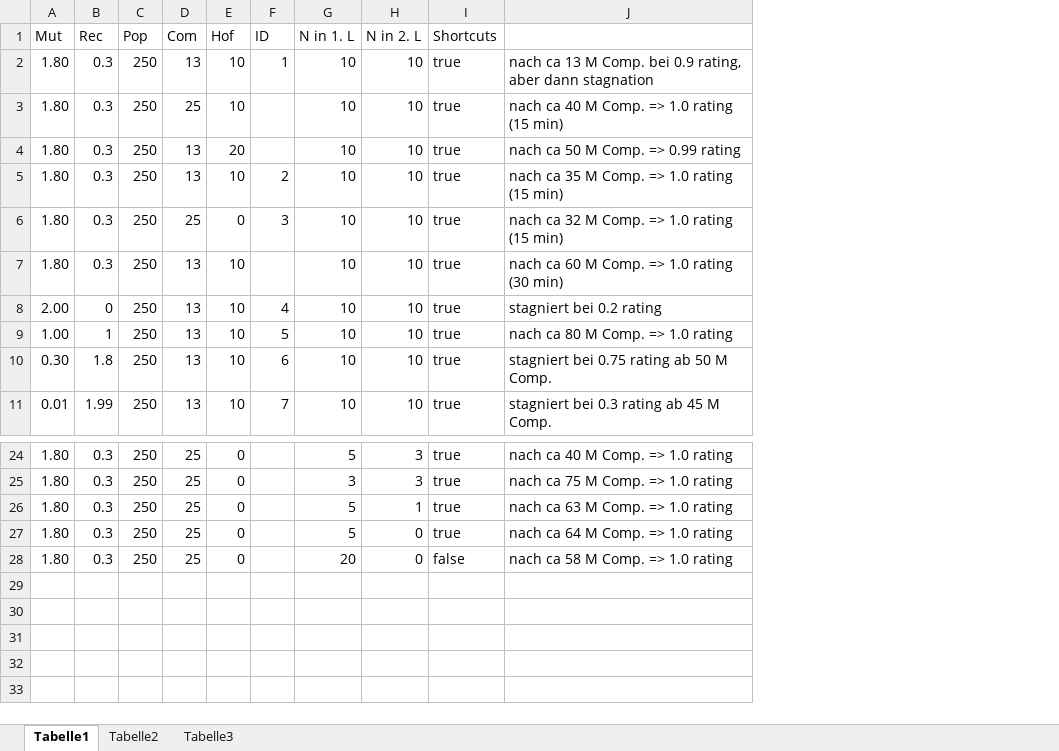
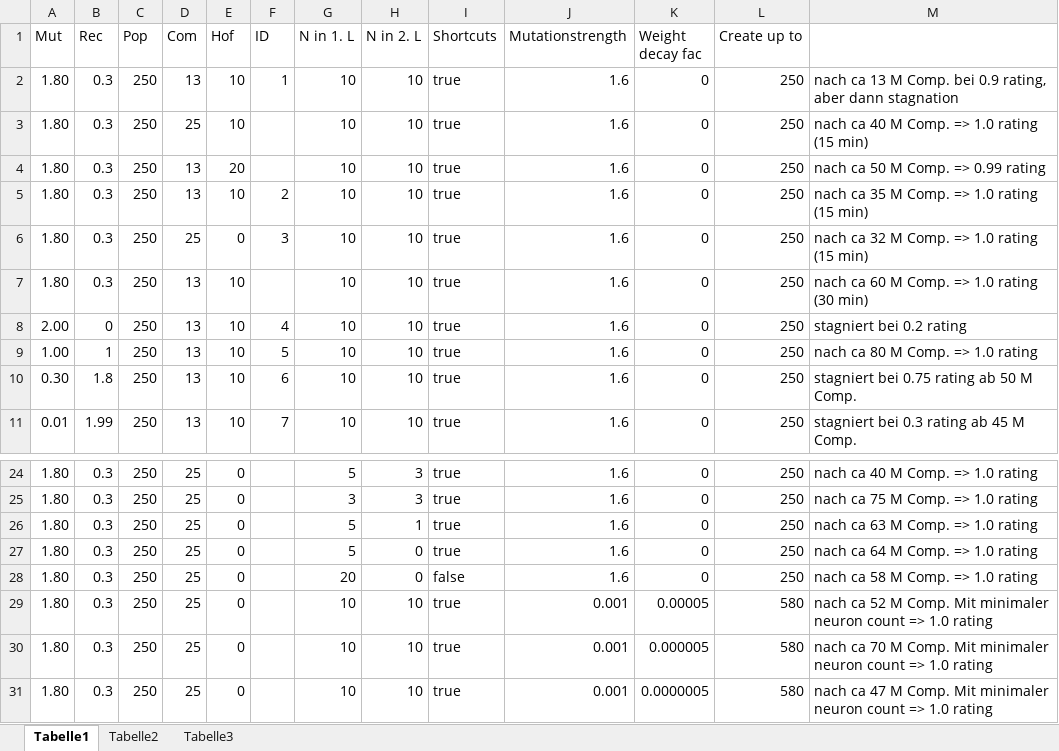
Before and after one commit to cornerfarmer/LightBulb, an Excel workbook: Experiments/TicTacToe/log.xlsx, sheet Tabelle1, drawn as a sheet; only a part is shown, gaps mark what is left out; values as stored, in another font and other column widths than the file's, no borders; the diff names each change by its address in the sheet, - before the commit and + after, or states it on an @@ line.

```diff
--- a/Experiments/TicTacToe/log.xlsx (sheet Tabelle1)
+++ b/Experiments/TicTacToe/log.xlsx (sheet Tabelle1)
+column J (Mutationstrength), rows 2-11: all 1.6; rows 24-28: all 1.6
+column K (Weight decay fac), rows 2-11: all 0; rows 24-28: all 0
+column L (Create up to), rows 2-11: all 250; rows 24-28: all 250
+row 29: 1.80 | 0.3 | 250 | 25 | 0 |  | 10 | 10 | true | 0.001 | 0.00005 | 580 | nach ca 52 M Comp. Mit minimaler neuron count => 1.0 rating
+row 30: 1.80 | 0.3 | 250 | 25 | 0 |  | 10 | 10 | true | 0.001 | 0.000005 | 580 | nach ca 70 M Comp. Mit minimaler neuron count => 1.0 rating
+row 31: 1.80 | 0.3 | 250 | 25 | 0 |  | 10 | 10 | true | 0.001 | 0.0000005 | 580 | nach ca 47 M Comp. Mit minimaler neuron count => 1.0 rating
```
Also changed, not shown: 5 other files.
